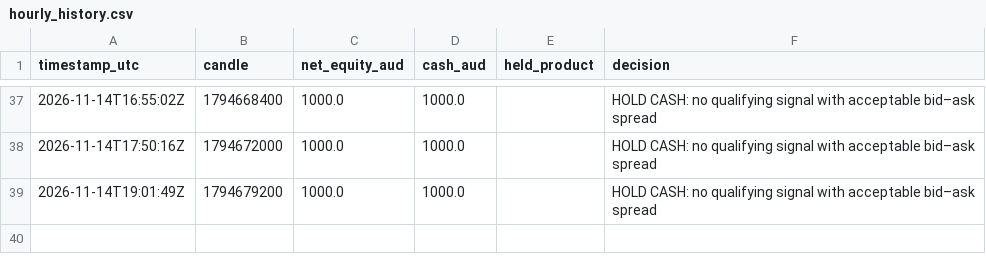
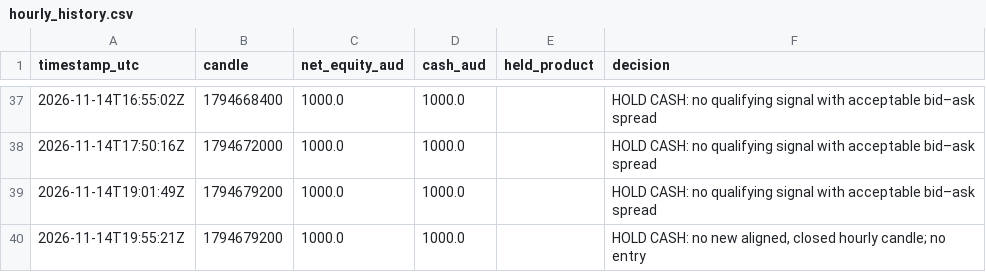
Before and after one commit to KimaKazeKrypto/coinbase-paper-trader-Visibility-Public, a CSV file: data/hourly_history.csv, drawn as a sheet; only a part is shown, gaps mark what is left out; the diff names each change by its address in the sheet, - before the commit and + after, or states it on an @@ line.

Commit message:
Update paper trading data [skip ci]

```diff
--- a/data/hourly_history.csv
+++ b/data/hourly_history.csv
+row 40: 2026-11-14T19:55:21Z | 1794679200 | 1000.0 | 1000.0 |  | HOLD CASH: no new aligned, closed hourly candle; no entry
```
Also changed, not shown: 5 other files.
